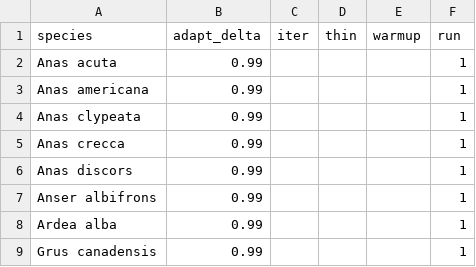
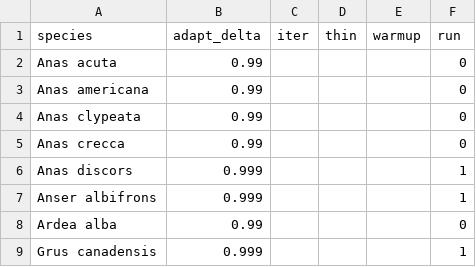
Before and after one commit to syanco/human_mobility_wildlife, a CSV file: ctfs/niche_add_rerun_ctf.csv, drawn as a sheet.

Commit message:
boost adapt delta

```diff
--- a/ctfs/niche_add_rerun_ctf.csv
+++ b/ctfs/niche_add_rerun_ctf.csv
@@ -1,9 +1,9 @@
 species,adapt_delta,iter,thin,warmup,run
-Anas acuta,0.99,,,,1
-Anas americana,0.99,,,,1
-Anas clypeata,0.99,,,,1
-Anas crecca,0.99,,,,1
-Anas discors,0.99,,,,1
-Anser albifrons,0.99,,,,1
-Ardea alba,0.99,,,,1
-Grus canadensis,0.99,,,,1
+Anas acuta,0.99,,,,0
+Anas americana,0.99,,,,0
+Anas clypeata,0.99,,,,0
+Anas crecca,0.99,,,,0
+Anas discors,0.999,,,,1
+Anser albifrons,0.999,,,,1
+Ardea alba,0.99,,,,0
+Grus canadensis,0.999,,,,1
```
Also changed, not shown: 2 other files.
